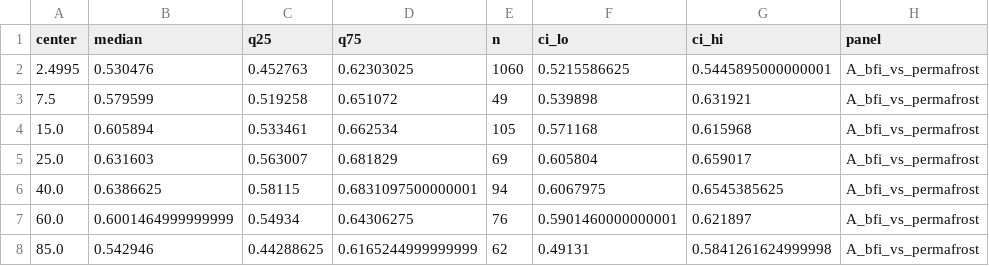
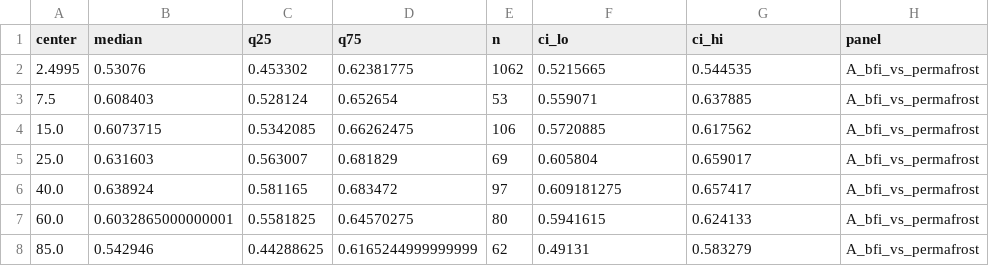
Before and after one commit to HydroInformaticsRu/camels_ru, a CSV file: results/hess_quality/coldregion_gradient_bins.csv, drawn as a sheet.

```diff
--- a/results/hess_quality/coldregion_gradient_bins.csv
+++ b/results/hess_quality/coldregion_gradient_bins.csv
@@ -1,8 +1,8 @@
 center,median,q25,q75,n,ci_lo,ci_hi,panel
-2.4995,0.530476,0.452763,0.62303025,1060,0.5215586625,0.5445895000000001,A_bfi_vs_permafrost
-7.5,0.579599,0.519258,0.651072,49,0.539898,0.631921,A_bfi_vs_permafrost
-15.0,0.605894,0.533461,0.662534,105,0.571168,0.615968,A_bfi_vs_permafrost
+2.4995,0.53076,0.453302,0.62381775,1062,0.5215665,0.544535,A_bfi_vs_permafrost
+7.5,0.608403,0.528124,0.652654,53,0.559071,0.637885,A_bfi_vs_permafrost
+15.0,0.6073715,0.5342085,0.66262475,106,0.5720885,0.617562,A_bfi_vs_permafrost
 25.0,0.631603,0.563007,0.681829,69,0.605804,0.659017,A_bfi_vs_permafrost
-40.0,0.6386625,0.58115,0.6831097500000001,94,0.6067975,0.6545385625,A_bfi_vs_permafrost
-60.0,0.6001464999999999,0.54934,0.64306275,76,0.5901460000000001,0.621897,A_bfi_vs_permafrost
-85.0,0.542946,0.44288625,0.6165244999999999,62,0.49131,0.5841261624999998,A_bfi_vs_permafrost
+40.0,0.638924,0.581165,0.683472,97,0.609181275,0.657417,A_bfi_vs_permafrost
+60.0,0.6032865000000001,0.5581825,0.64570275,80,0.5941615,0.624133,A_bfi_vs_permafrost
+85.0,0.542946,0.44288625,0.6165244999999999,62,0.49131,0.583279,A_bfi_vs_permafrost
```
Also changed, not shown: 11 other files.
